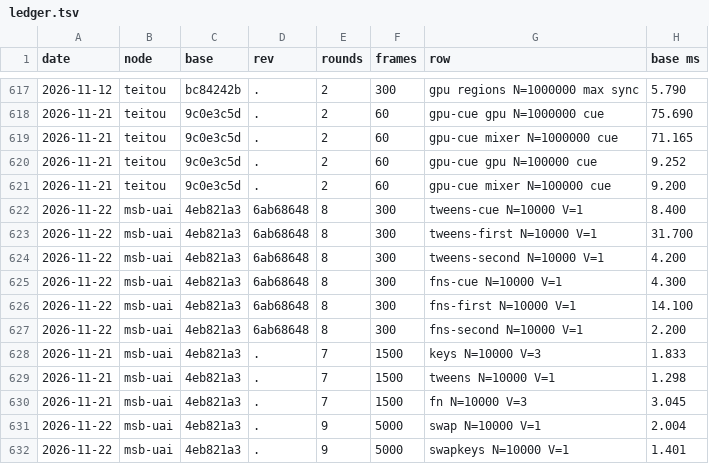
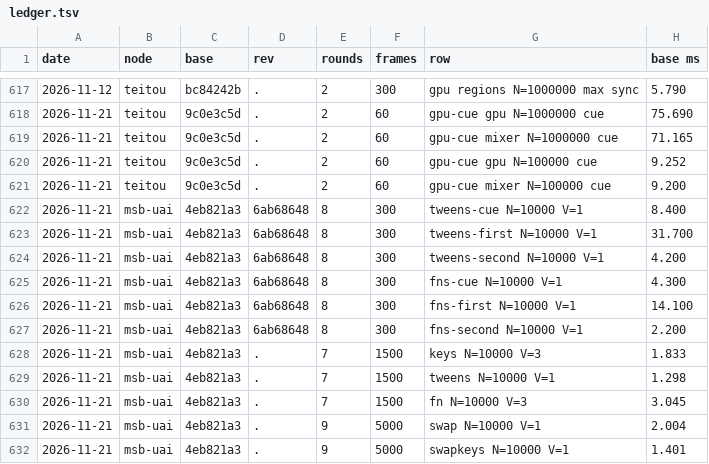
Before and after one commit to orochi235/blits, a TSV file: bench/ledger.tsv, drawn as a sheet; only a part is shown, gaps mark what is left out; the diff names each change by its address in the sheet, - before the commit and + after, or states it on an @@ line.

```diff
--- a/bench/ledger.tsv
+++ b/bench/ledger.tsv
-A622:A627 (date): 2026-11-22
+A622:A627 (date): 2026-11-21
-A631:A632 (date): 2026-11-22
+A631:A632 (date): 2026-11-21
```
Also changed, not shown: 1 other file.
